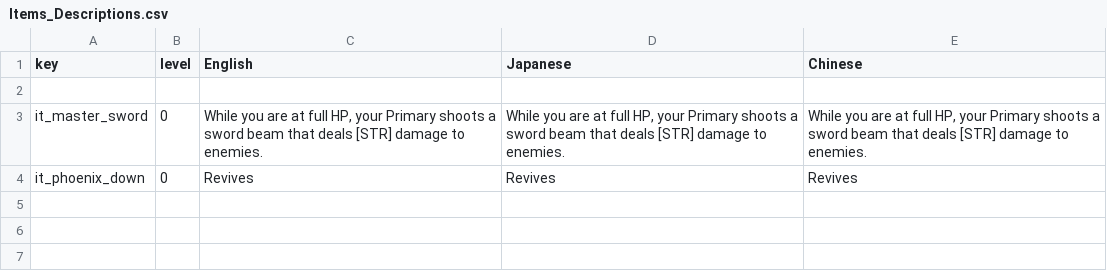
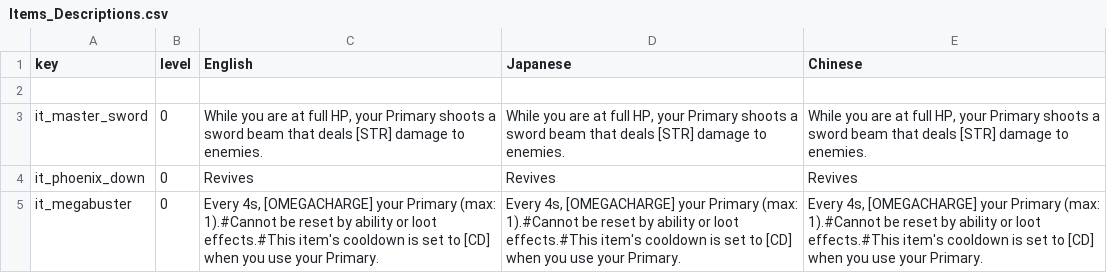
Before and after one commit to Imaginary-Horizons-Productions/RnS-VG-Homage-Set, a CSV file: Items_Descriptions.csv, drawn as a sheet.

```diff
--- a/Items_Descriptions.csv
+++ b/Items_Descriptions.csv
@@ -4 +4,2 @@ it_master_sword,0,"While you are at full HP, your Primary shoots a sword beam th
 it_phoenix_down,0,Revives,Revives,Revives
+it_megabuster,0,"Every 4s, [OMEGACHARGE] your Primary (max: 1).#Cannot be reset by ability or loot effects.#This item's cooldown is set to [CD] when you use your Primary.","Every 4s, [OMEGACHARGE] your Primary (max: 1).#Cannot be reset by ability or loot effects.#This item's cooldown is set to [CD] when you use your Primary.","Every 4s, [OMEGACHARGE] your Primary (max: 1).#Cannot be reset by ability or loot effects.#This item's cooldown is set to [CD] when you use your Primary."
```
Also changed, not shown: Items.csv, 2 other files.
